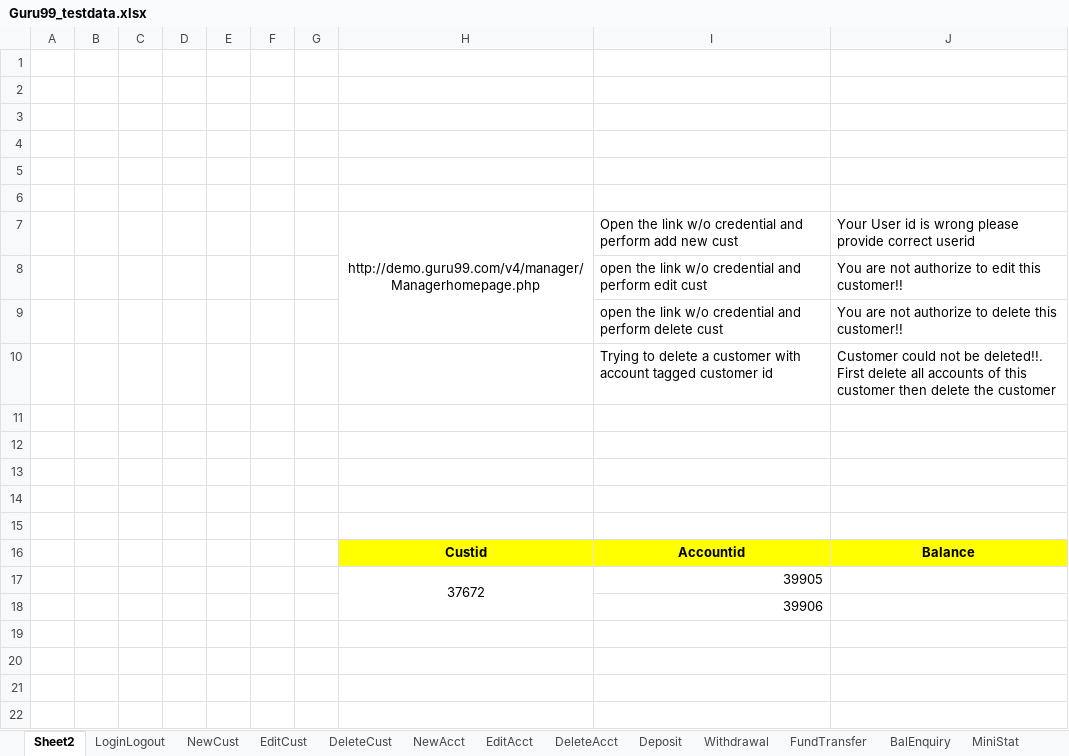
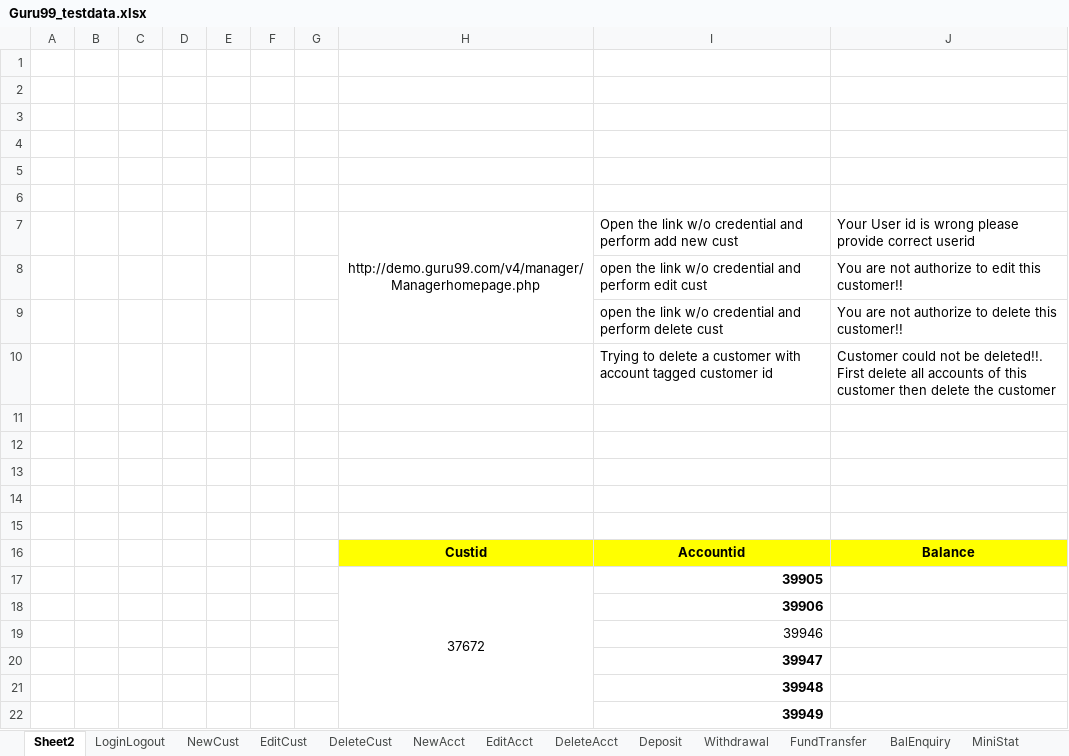
Before and after one commit to krRanjani/referencematerial, an Excel workbook: SeleniumWebDriver/src/guru99/DataFiles/Guru99_testdata.xlsx, sheet Sheet2, drawn as a sheet; values as stored, in another font and other column widths than the file's, no borders; the diff names each change by its address in the sheet, - before the commit and + after, or states it on an @@ line.

```diff
--- a/SeleniumWebDriver/src/guru99/DataFiles/Guru99_testdata.xlsx (sheet Sheet2)
+++ b/SeleniumWebDriver/src/guru99/DataFiles/Guru99_testdata.xlsx (sheet Sheet2)
-I17:I18 bold: off
+I17:I18 bold: on
+row 19:  |  |  |  |  |  |  |  | 39946
+row 20:  |  |  |  |  |  |  |  | 39947
+row 21:  |  |  |  |  |  |  |  | 39948
+row 22:  |  |  |  |  |  |  |  | 39949
```
Also changed, not shown: sheet Deposit, sheet Withdrawal, sheet LoginLogout, sheet DeleteAcct, sheet DeleteCust, 17 other files.
